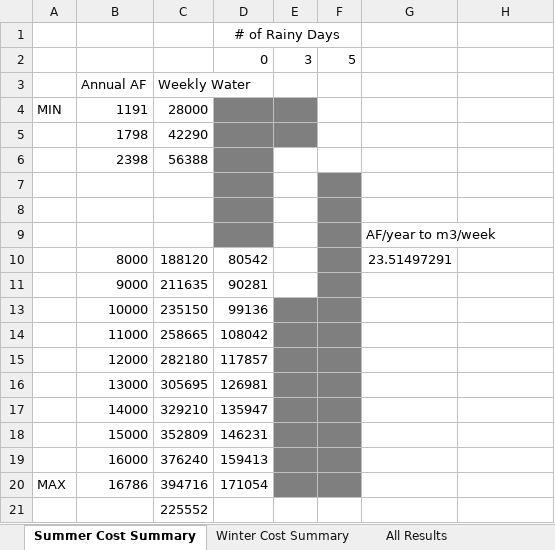
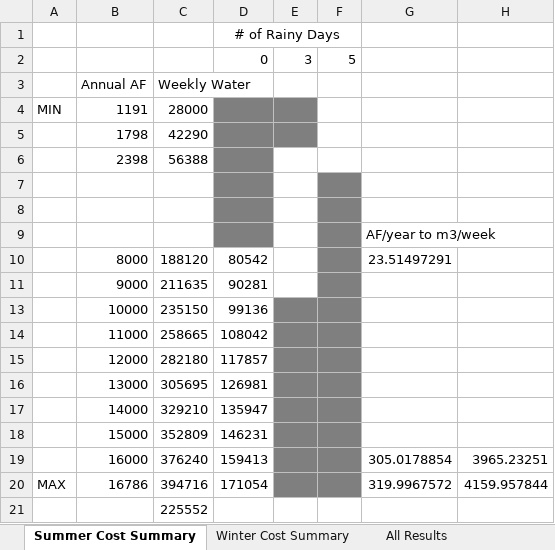
Before and after one commit to jakechurchi/watertap, an Excel workbook: tutorials/flex_ro/sweep results/water_targ_sweep_ALL_RESULTS.xlsx, sheet Summer Cost Summary, drawn as a sheet; values as stored, in another font and other column widths than the file's, no borders; the diff names each change by its address in the sheet, - before the commit and + after, or states it on an @@ line.

```diff
--- a/tutorials/flex_ro/sweep results/water_targ_sweep_ALL_RESULTS.xlsx (sheet Summer Cost Summary)
+++ b/tutorials/flex_ro/sweep results/water_targ_sweep_ALL_RESULTS.xlsx (sheet Summer Cost Summary)
-G19: (empty)
+G19: 305.0178854
-H19: (empty)
+H19: 3965.23251
-G20: (empty)
+G20: 319.9967572
-H20: (empty)
+H20: 4159.957844
```
Also changed, not shown: tutorials/flex_ro/annual analysis/results_summary.xlsx, 6 other files.
